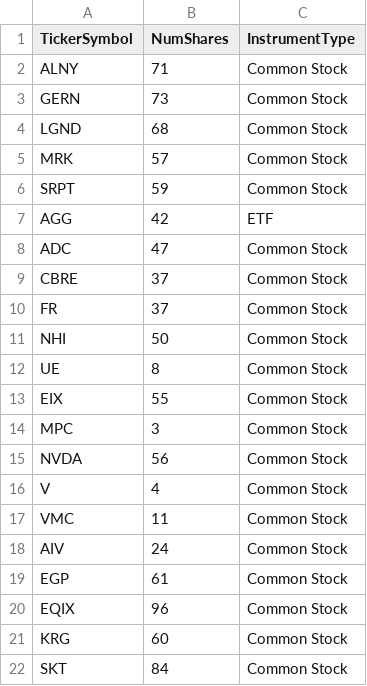
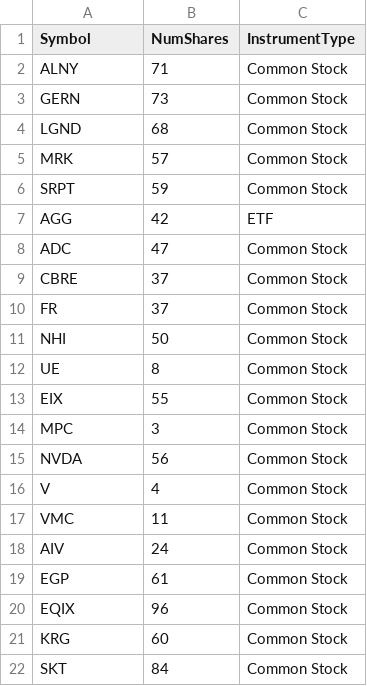
Before and after one commit to ussp/VQResources, a CSV file: ImportSampleWithShares.csv, drawn as a sheet.

Commit message:
Update ImportSampleWithShares.csv

```diff
--- a/ImportSampleWithShares.csv
+++ b/ImportSampleWithShares.csv
@@ -1,2 +1,2 @@
-TickerSymbol,NumShares,InstrumentType
+Symbol,NumShares,InstrumentType
 ALNY,71,Common Stock
```
